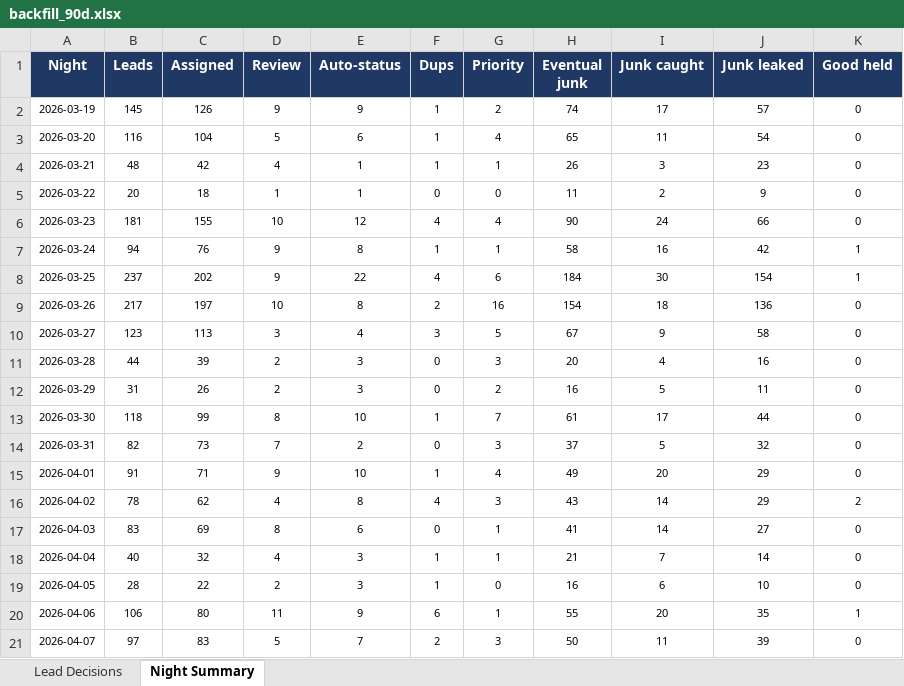
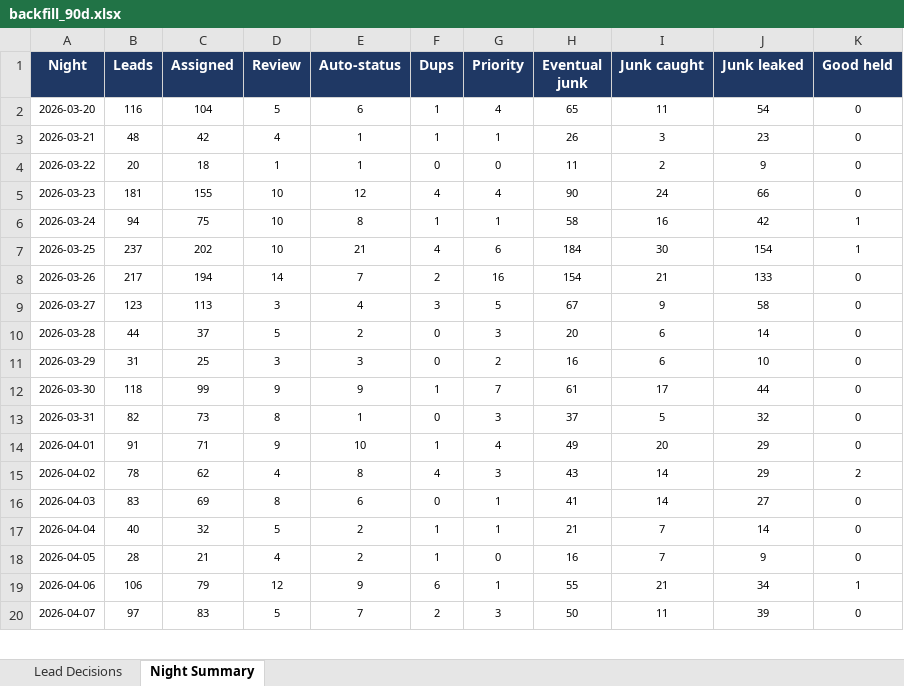
Before and after one commit to kurvnick/kurvpay-pcrep, an Excel workbook: logs/backfill_90d.xlsx, sheet Night Summary, drawn as a sheet; only a part is shown; values as stored, in another font and other column widths than the file's, no borders; removed rows and columns are numbered as before the commit, all else as after; the diff covers the shown part only; the diff names each change by its address in the sheet, - before the commit and + after, or states it on an @@ line.

```diff
--- a/logs/backfill_90d.xlsx (sheet Night Summary)
+++ b/logs/backfill_90d.xlsx (sheet Night Summary)
-row 2: 2026-03-19 | 145 | 126 | 9 | 9 | 1 | 2 | 74 | 17 | 57 | 0
-C6 (Assigned): 76
+C6 (Assigned): 75
-D6:D7 (Review): 9
+D6:D7 (Review): 10
-E7 (Auto-status): 22
+E7 (Auto-status): 21
-C8 (Assigned): 197
+C8 (Assigned): 194
-D8 (Review): 10
+D8 (Review): 14
-E8 (Auto-status): 8
+E8 (Auto-status): 7
-I8 (Junk caught): 18
+I8 (Junk caught): 21
-J8 (Junk leaked): 136
+J8 (Junk leaked): 133
-C10 (Assigned): 39
+C10 (Assigned): 37
-D10 (Review): 2
+D10 (Review): 5
-E10 (Auto-status): 3
+E10 (Auto-status): 2
-I10 (Junk caught): 4
+I10 (Junk caught): 6
-J10 (Junk leaked): 16
+J10 (Junk leaked): 14
-C11 (Assigned): 26
+C11 (Assigned): 25
-D11 (Review): 2
+D11 (Review): 3
-I11 (Junk caught): 5
+I11 (Junk caught): 6
-J11 (Junk leaked): 11
+J11 (Junk leaked): 10
-D12 (Review): 8
+D12 (Review): 9
-E12 (Auto-status): 10
+E12 (Auto-status): 9
-D13 (Review): 7
+D13 (Review): 8
-E13 (Auto-status): 2
+E13 (Auto-status): 1
-D17 (Review): 4
+D17 (Review): 5
-E17:E18 (Auto-status): 3
+E17:E18 (Auto-status): 2
-C18 (Assigned): 22
+C18 (Assigned): 21
-D18 (Review): 2
+D18 (Review): 4
-I18 (Junk caught): 6
+I18 (Junk caught): 7
-J18 (Junk leaked): 10
+J18 (Junk leaked): 9
-C19 (Assigned): 80
+C19 (Assigned): 79
-D19 (Review): 11
+D19 (Review): 12
-I19 (Junk caught): 20
+I19 (Junk caught): 21
-J19 (Junk leaked): 35
+J19 (Junk leaked): 34
```
Also changed, not shown: 1 added row and 171 edited cells elsewhere in this sheet, sheet Lead Decisions.
